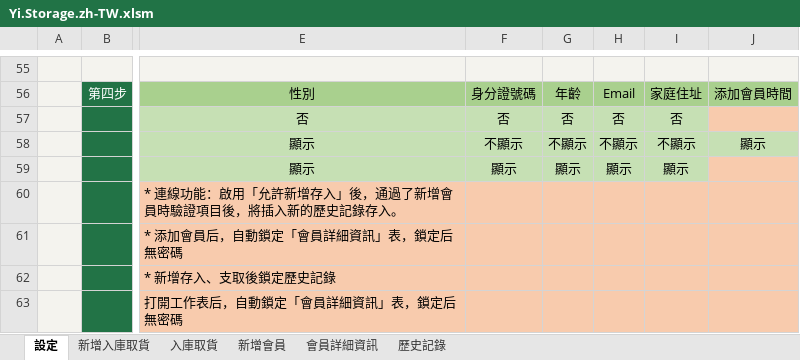
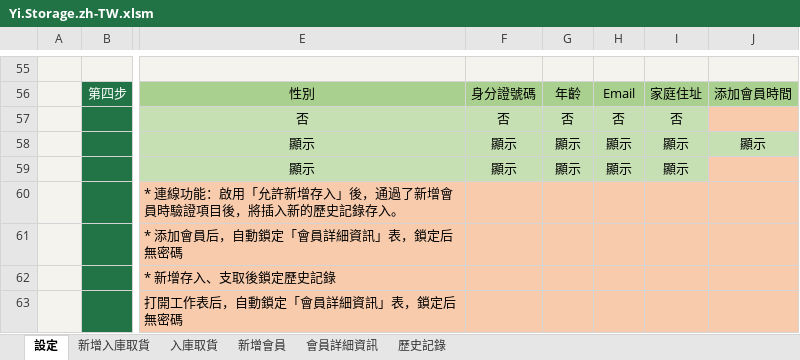
Before and after one commit to ilikeyi/Office, an Excel workbook: Download/Storage/Yi.Storage.zh-TW.xlsm, sheet 設定, drawn as a sheet; only a part is shown, gaps mark what is left out; values as stored, in another font and other column widths than the file's, no borders; charts and pictures and conditional formats and table styles not drawn; the diff names each change by its address in the sheet, - before the commit and + after, or states it on an @@ line.

```diff
--- a/Download/Storage/Yi.Storage.zh-TW.xlsm (sheet 設定)
+++ b/Download/Storage/Yi.Storage.zh-TW.xlsm (sheet 設定)
-F58: 不顯示
+F58: 顯示
-G58: 不顯示
+G58: 顯示
-H58: 不顯示
+H58: 顯示
-I58: 不顯示
+I58: 顯示
```
Also changed, not shown: sheet 會員詳細資訊, sheet 新增入庫取貨, Download/Storage/Yi.Storage.en-US.xlsm, Download/Storage/Yi.Storage.zh-CN.xlsm.
